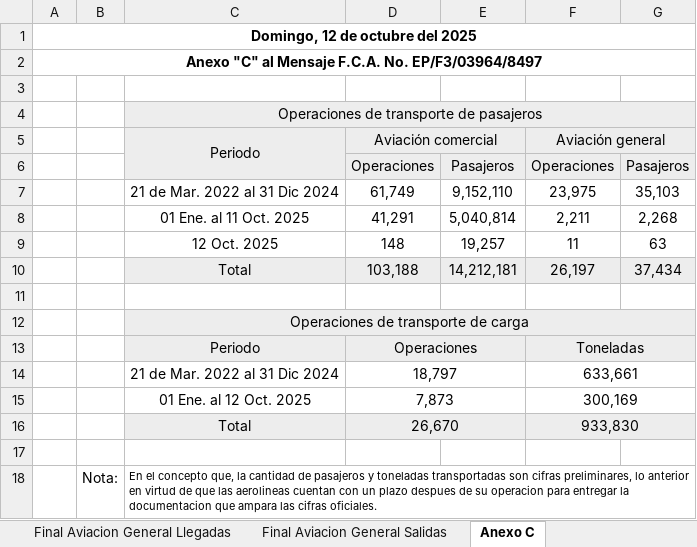
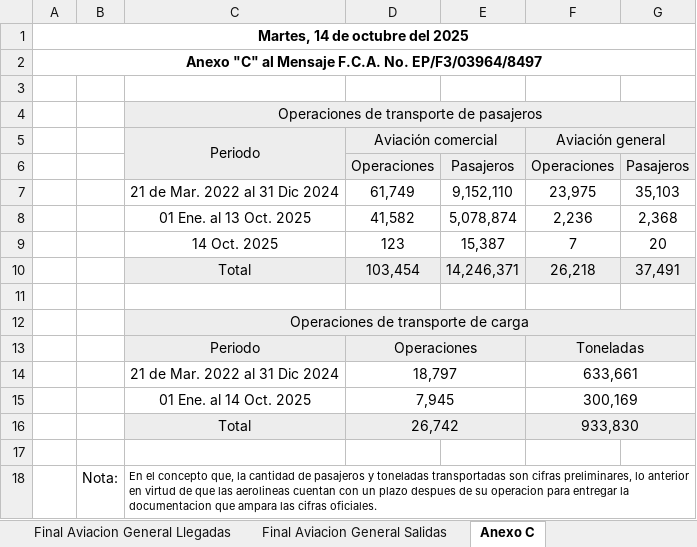
Before and after one commit to isaacazhael161f-creator/AIFA-OPERACIONES, an Excel workbook: excel/parte_operaciones_completo.xlsx, sheet Anexo C, drawn as a sheet; values as stored, in another font and other column widths than the file's, no borders; conditional formats not drawn; removed rows and columns are numbered as before the commit, all else as after; the diff names each change by its address in the sheet, - before the commit and + after, or states it on an @@ line.

Commit message:
Actualización 15 octubre

```diff
--- a/excel/parte_operaciones_completo.xlsx (sheet Anexo C)
+++ b/excel/parte_operaciones_completo.xlsx (sheet Anexo C)
-A1: Domingo, 12 de octubre del 2025
+A1: Martes, 14 de octubre del 2025
-row 8:  |  | 01 Ene. al 11 Oct. 2025 | 41,291 | 5,040,814 | 2,211 | 2,268
-row 9:  |  | 12 Oct. 2025 | 148 | 19,257 | 11 | 63
-row 10:  |  | Total | 103,188 | 14,212,181 | 26,197 | 37,434
+row 8:  |  | 01 Ene. al 13 Oct. 2025 | 41,582 | 5,078,874 | 2,236 | 2,368
+row 9:  |  | 14 Oct. 2025 | 123 | 15,387 | 7 | 20
+row 10:  |  | Total | 103,454 | 14,246,371 | 26,218 | 37,491
-C15: 01 Ene. al 12 Oct. 2025
+C15: 01 Ene. al 14 Oct. 2025
-D15: 7,873
+D15: 7,945
-D16: 26,670
+D16: 26,742
```
Also changed, not shown: sheet Hoja Final Pasajeros, sheet Hoja Final Cargo, sheet Final Aviacion General Salidas, sheet Final Aviacion General Llegadas, formulas that keep their value, 10 other files.
